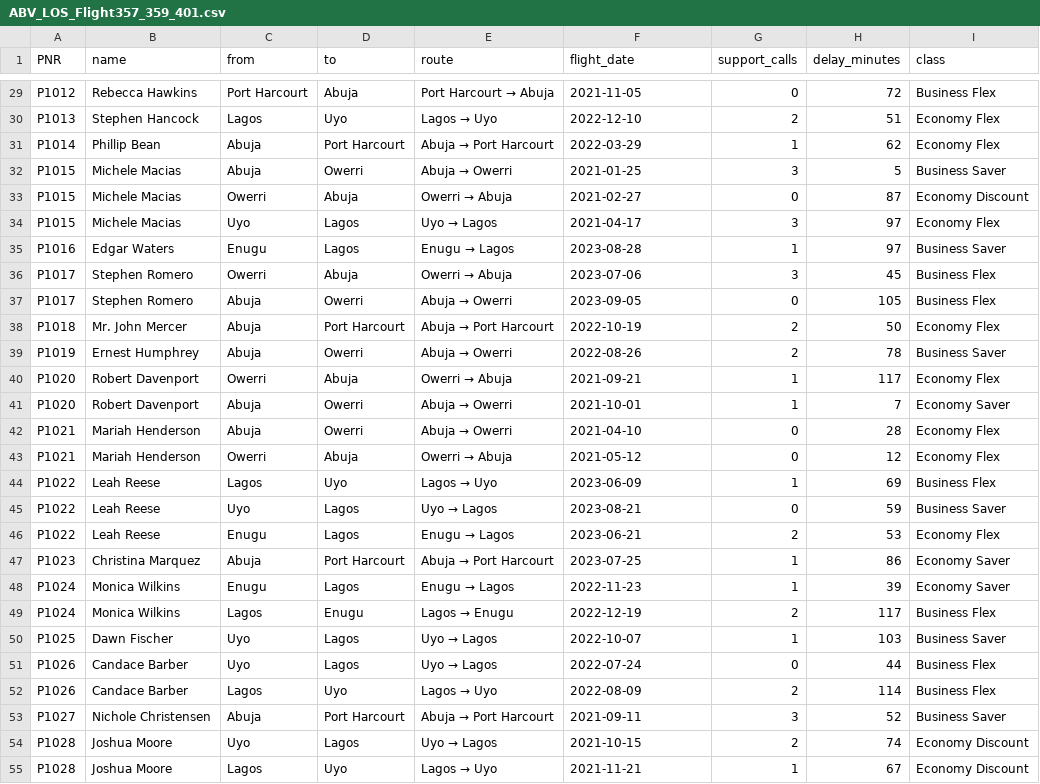
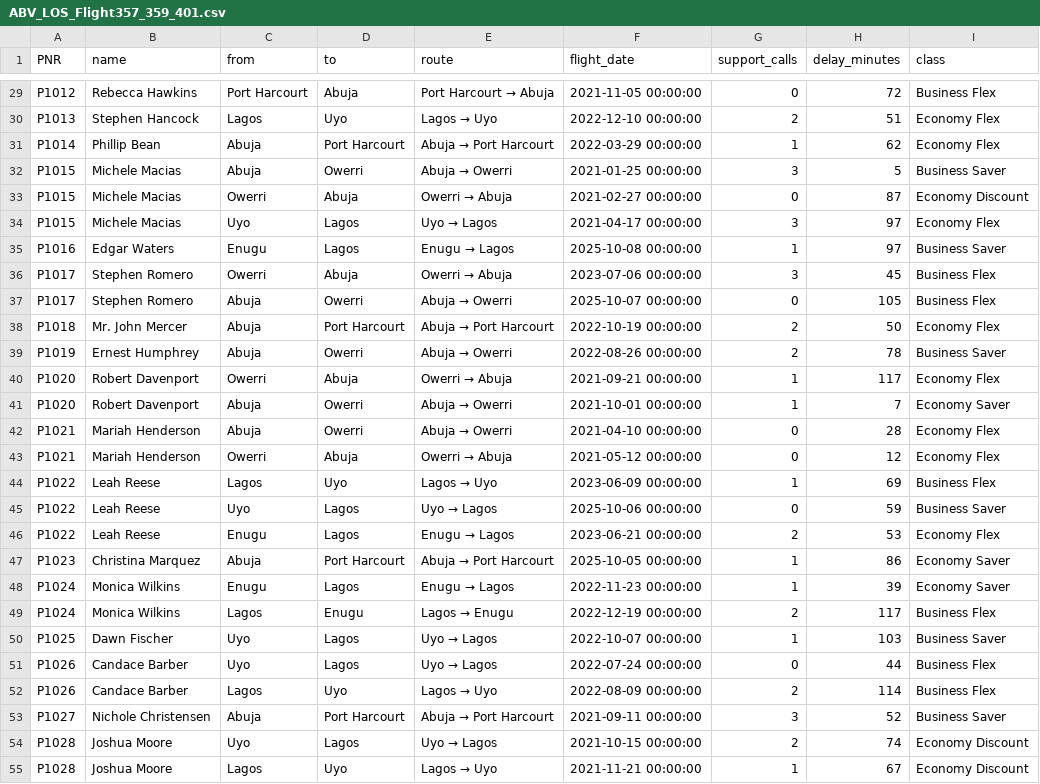
Before and after one commit to Cosmas-Ogbobe/flight-churn-prediction, a CSV file: ABV_LOS_Flight357_359_401.csv, drawn as a sheet; only a part is shown, gaps mark what is left out; the diff covers the shown part only; the diff names each change by its address in the sheet, - before the commit and + after, or states it on an @@ line.

```diff
--- a/ABV_LOS_Flight357_359_401.csv
+++ b/ABV_LOS_Flight357_359_401.csv
-F29 (flight_date): 2021-11-05
+F29 (flight_date): 2021-11-05 00:00:00
-F30 (flight_date): 2022-12-10
+F30 (flight_date): 2022-12-10 00:00:00
-F31 (flight_date): 2022-03-29
+F31 (flight_date): 2022-03-29 00:00:00
-F32 (flight_date): 2021-01-25
+F32 (flight_date): 2021-01-25 00:00:00
-F33 (flight_date): 2021-02-27
+F33 (flight_date): 2021-02-27 00:00:00
-F34 (flight_date): 2021-04-17
+F34 (flight_date): 2021-04-17 00:00:00
-F35 (flight_date): 2023-08-28
+F35 (flight_date): 2025-10-08 00:00:00
-F36 (flight_date): 2023-07-06
+F36 (flight_date): 2023-07-06 00:00:00
-F37 (flight_date): 2023-09-05
+F37 (flight_date): 2025-10-07 00:00:00
-F38 (flight_date): 2022-10-19
+F38 (flight_date): 2022-10-19 00:00:00
-F39 (flight_date): 2022-08-26
+F39 (flight_date): 2022-08-26 00:00:00
-F40 (flight_date): 2021-09-21
+F40 (flight_date): 2021-09-21 00:00:00
-F41 (flight_date): 2021-10-01
+F41 (flight_date): 2021-10-01 00:00:00
-F42 (flight_date): 2021-04-10
+F42 (flight_date): 2021-04-10 00:00:00
-F43 (flight_date): 2021-05-12
+F43 (flight_date): 2021-05-12 00:00:00
-F44 (flight_date): 2023-06-09
+F44 (flight_date): 2023-06-09 00:00:00
-F45 (flight_date): 2023-08-21
+F45 (flight_date): 2025-10-06 00:00:00
-F46 (flight_date): 2023-06-21
+F46 (flight_date): 2023-06-21 00:00:00
-F47 (flight_date): 2023-07-25
+F47 (flight_date): 2025-10-05 00:00:00
-F48 (flight_date): 2022-11-23
+F48 (flight_date): 2022-11-23 00:00:00
-F49 (flight_date): 2022-12-19
+F49 (flight_date): 2022-12-19 00:00:00
-F50 (flight_date): 2022-10-07
+F50 (flight_date): 2022-10-07 00:00:00
-F51 (flight_date): 2022-07-24
+F51 (flight_date): 2022-07-24 00:00:00
-F52 (flight_date): 2022-08-09
+F52 (flight_date): 2022-08-09 00:00:00
-F53 (flight_date): 2021-09-11
+F53 (flight_date): 2021-09-11 00:00:00
-F54 (flight_date): 2021-10-15
+F54 (flight_date): 2021-10-15 00:00:00
-F55 (flight_date): 2021-11-21
+F55 (flight_date): 2021-11-21 00:00:00
```
Also changed, not shown: 171 edited cells elsewhere in this file, 2 other files.
